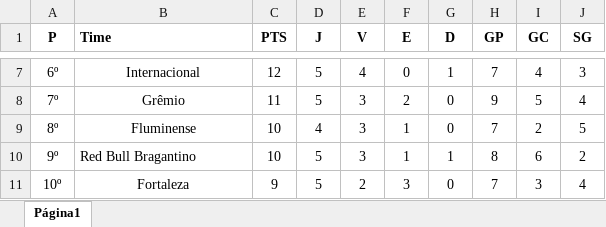
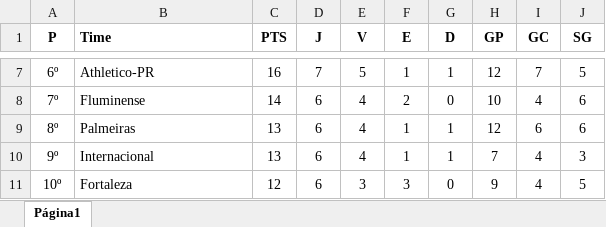
Before and after one commit to D-Morais/TCC, an Excel workbook: dataset/classificacao_casa_23.xlsx, sheet Página1, drawn as a sheet; only a part is shown, gaps mark what is left out; values as stored, in another font and other column widths than the file's, no borders; charts and pictures not drawn; the diff covers the shown part only; the diff names each change by its address in the sheet, - before the commit and + after, or states it on an @@ line.

```diff
--- a/dataset/classificacao_casa_23.xlsx (sheet Página1)
+++ b/dataset/classificacao_casa_23.xlsx (sheet Página1)
-B7:B9 alignment: center
+B7:B9 alignment: left
-B7 (Time): Internacional
+B7 (Time): Athletico-PR
-C7 (PTS): 12
+C7 (PTS): 16
-D7 (J): 5
+D7 (J): 7
-E7 (V): 4
+E7 (V): 5
-F7 (E): 0
+F7 (E): 1
-H7 (GP): 7
+H7 (GP): 12
-I7 (GC): 4
+I7 (GC): 7
-J7 (SG): 3
+J7 (SG): 5
-B8 (Time): Grêmio
+B8 (Time): Fluminense
-C8 (PTS): 11
+C8 (PTS): 14
-D8 (J): 5
+D8 (J): 6
-E8:E10 (V): 3
+E8:E10 (V): 4
-H8 (GP): 9
+H8 (GP): 10
-I8 (GC): 5
+I8 (GC): 4
-J8 (SG): 4
+J8 (SG): 6
-B9 (Time): Fluminense
+B9 (Time): Palmeiras
-C9:C10 (PTS): 10
+C9:C10 (PTS): 13
-D9 (J): 4
+D9 (J): 6
-G9 (D): 0
+G9 (D): 1
-H9 (GP): 7
+H9 (GP): 12
-I9 (GC): 2
+I9 (GC): 6
-J9 (SG): 5
+J9 (SG): 6
-B10 (Time): Red Bull Bragantino
+B10 (Time): Internacional
-D10:D11 (J): 5
+D10:D11 (J): 6
-H10 (GP): 8
+H10 (GP): 7
-I10 (GC): 6
+I10 (GC): 4
-J10 (SG): 2
+J10 (SG): 3
-B11 alignment: center
+B11 alignment: left
-C11 (PTS): 9
+C11 (PTS): 12
-E11 (V): 2
+E11 (V): 3
-H11 (GP): 7
+H11 (GP): 9
-I11 (GC): 3
+I11 (GC): 4
-J11 (SG): 4
+J11 (SG): 5
```
Also changed, not shown: 105 edited cells and cell formats elsewhere in this sheet, dataset/classificacao_fora_23.xlsx.
